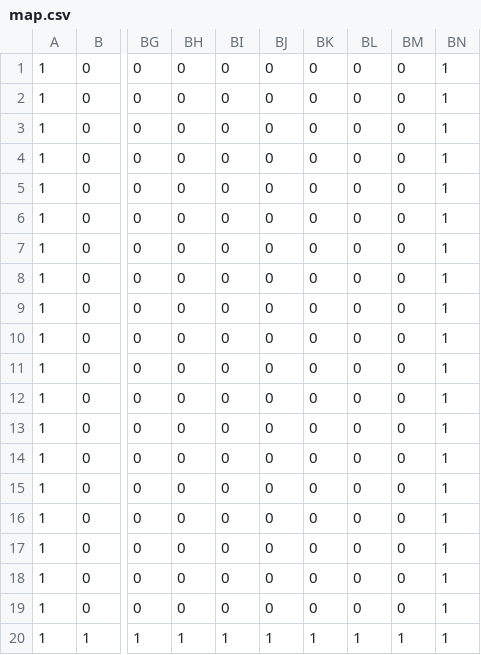
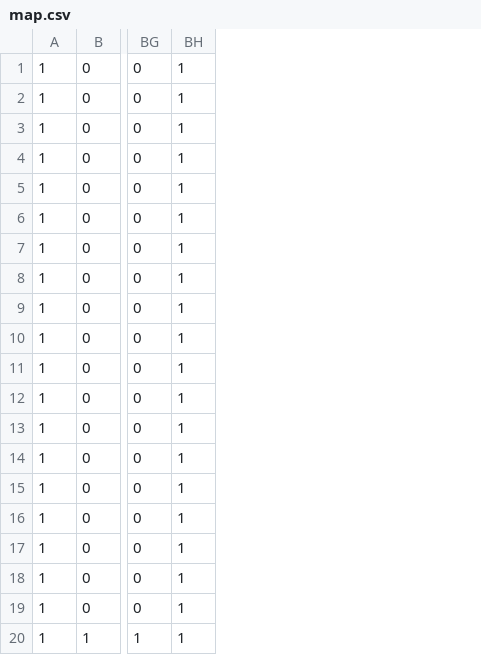
Before and after one commit to sugixyz/DirectX_2D, a CSV file: Assets/map.csv, drawn as a sheet; only a part is shown, gaps mark what is left out; the diff names each change by its address in the sheet, - before the commit and + after, or states it on an @@ line.

```diff
--- a/Assets/map.csv
+++ b/Assets/map.csv
-column BH, rows 1-20: 0 | 0 | 0 | 0 | 0 | 0 | 0 | 0 | 0 | 0 | 0 | 0 | 0 | 0 | 0 | 0 | 0 | 0 | 0 | 1
-column BI, rows 1-20: 0 | 0 | 0 | 0 | 0 | 0 | 0 | 0 | 0 | 0 | 0 | 0 | 0 | 0 | 0 | 0 | 0 | 0 | 0 | 1
-column BJ, rows 1-20: 0 | 0 | 0 | 0 | 0 | 0 | 0 | 0 | 0 | 0 | 0 | 0 | 0 | 0 | 0 | 0 | 0 | 0 | 0 | 1
-column BK, rows 1-20: 0 | 0 | 0 | 0 | 0 | 0 | 0 | 0 | 0 | 0 | 0 | 0 | 0 | 0 | 0 | 0 | 0 | 0 | 0 | 1
-column BL, rows 1-20: 0 | 0 | 0 | 0 | 0 | 0 | 0 | 0 | 0 | 0 | 0 | 0 | 0 | 0 | 0 | 0 | 0 | 0 | 0 | 1
-column BM, rows 1-20: 0 | 0 | 0 | 0 | 0 | 0 | 0 | 0 | 0 | 0 | 0 | 0 | 0 | 0 | 0 | 0 | 0 | 0 | 0 | 1
```
Also changed, not shown: 2 other files.
